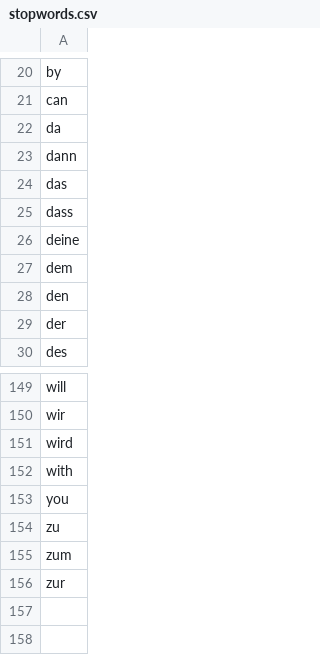
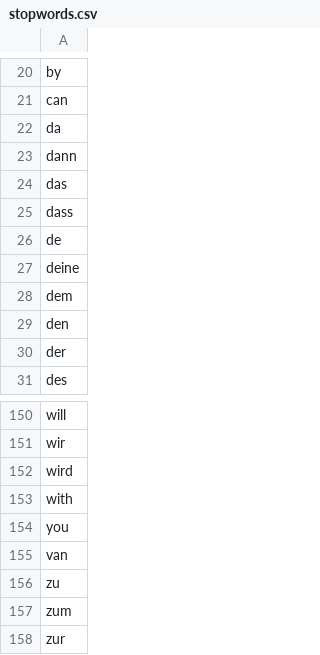
Before and after one commit to Museum-Barberini/Barberini-Analytics, a CSV file: data/stopwords.csv, drawn as a sheet; only a part is shown, gaps mark what is left out.

Commit message:
Refine stopwords

```diff
--- a/data/stopwords.csv
+++ b/data/stopwords.csv
@@ -25,2 +25,3 @@ das
 dass
+de
 deine
@@ -153,2 +154,3 @@ with
 you
+van
 zu
```
